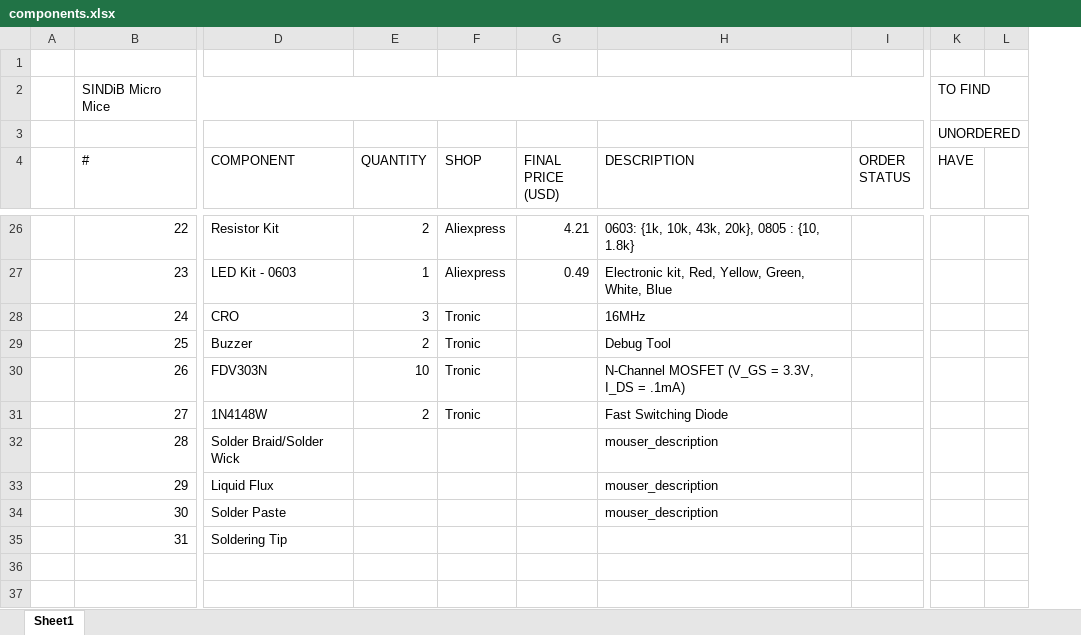
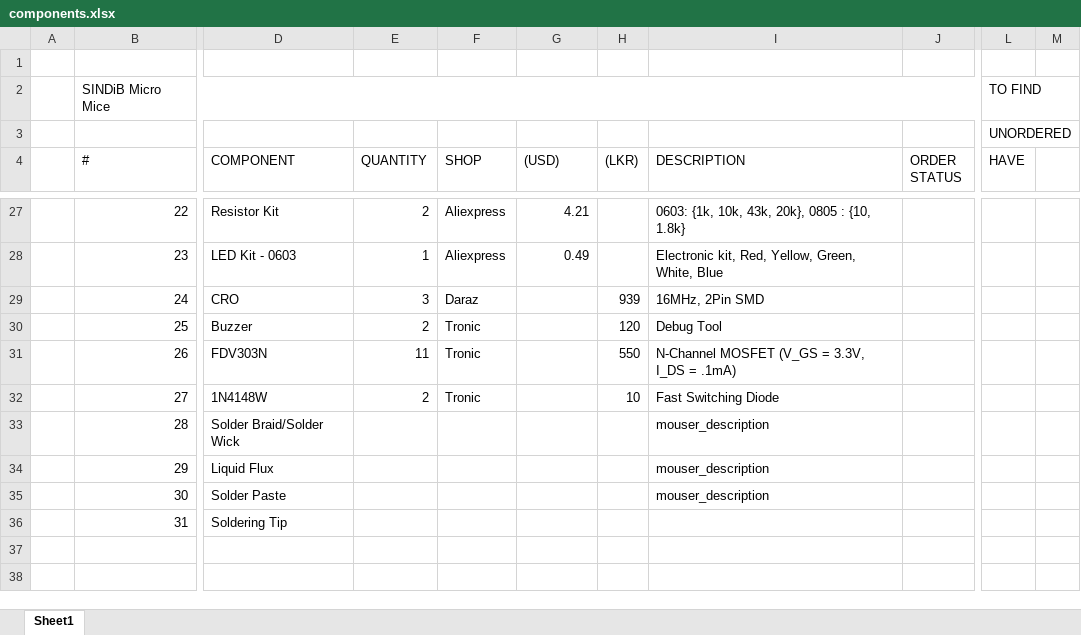
Before and after one commit to sanjith1999/SINDiB-MicroMouse, an Excel workbook: components.xlsx, sheet Sheet1, drawn as a sheet; only a part is shown, gaps mark what is left out; values as stored, in another font and other column widths than the file's, no cell formats; removed rows and columns are numbered as before the commit, all else as after; the diff covers the shown part only; the diff names each change by its address in the sheet, - before the commit and + after, or states it on an @@ line.

Commit message:
Added Finalized PCB Files & BOM Update

```diff
--- a/components.xlsx (sheet Sheet1)
+++ b/components.xlsx (sheet Sheet1)
+column H ((LKR)), rows 29-32: 939 | 120 | 550 | 10
-column L, empty
+column M, empty
-G4: FINAL PRICE (USD)
+G4: (USD)
-F29 (SHOP): Tronic
+F29 (SHOP): Daraz
-I29 (DESCRIPTION): 16MHz
+I29 (DESCRIPTION): 16MHz, 2Pin SMD
-E31 (QUANTITY): 10
+E31 (QUANTITY): 11
```
Also changed, not shown: 1 added row, 21 edited cells and merged cells elsewhere in this sheet, cell formats, 22 other files.
